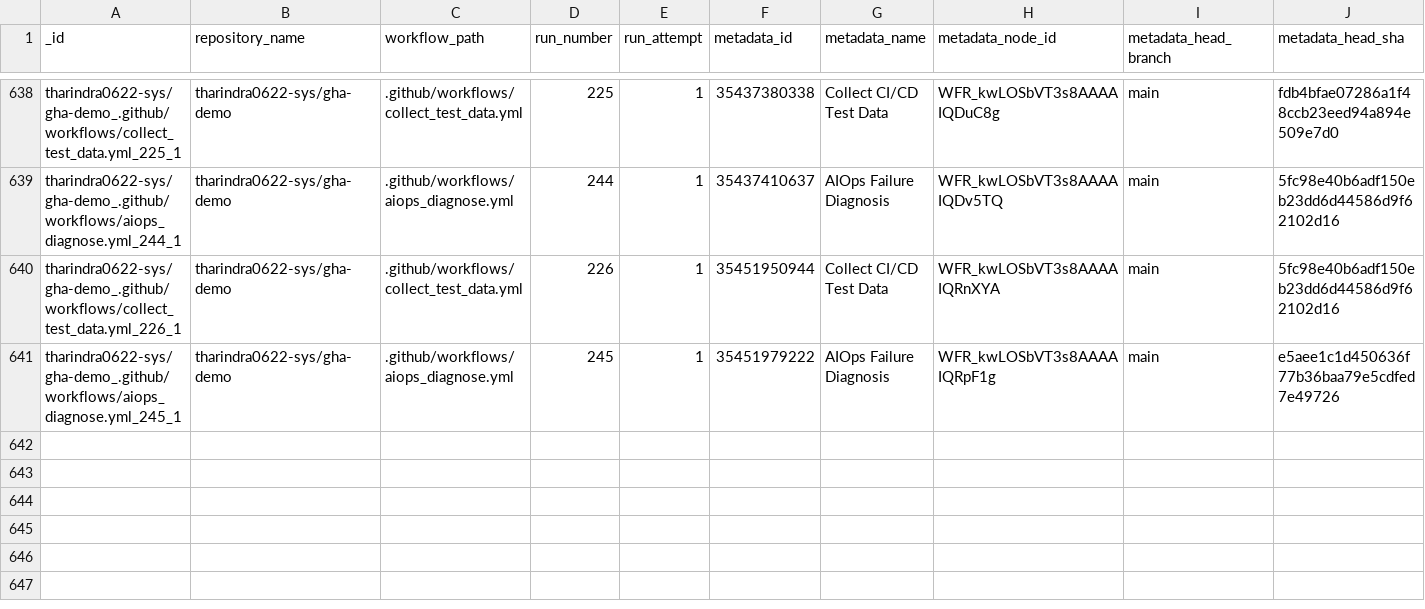
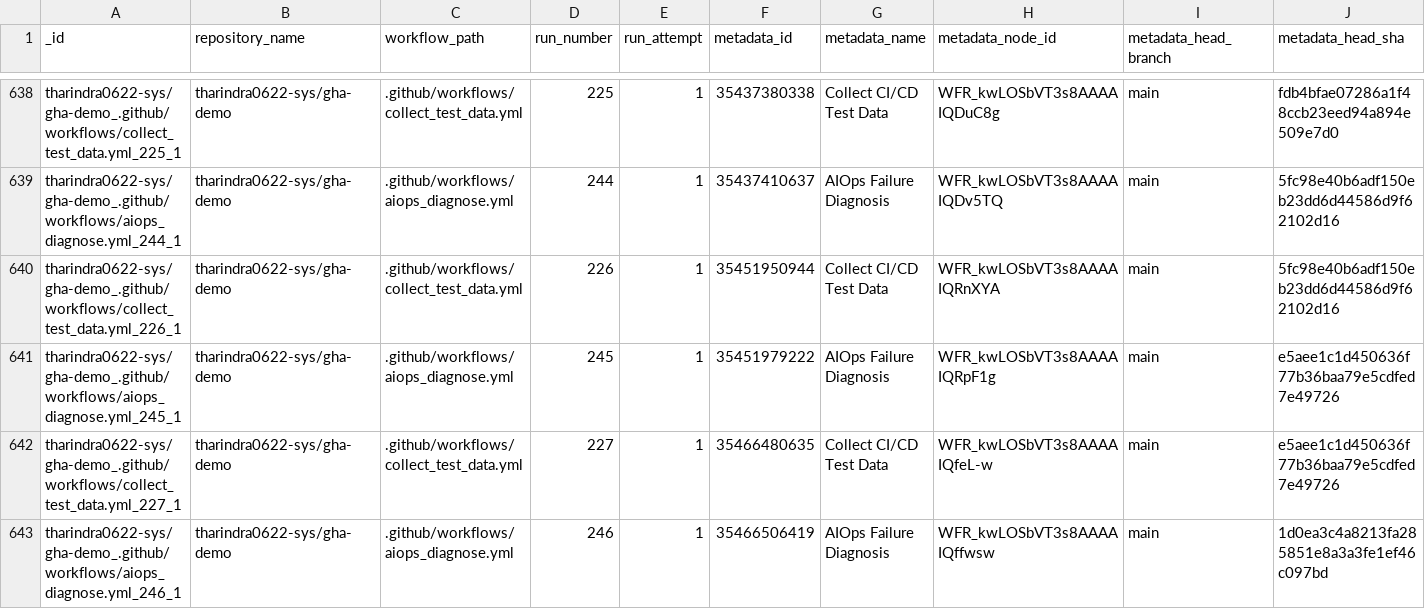
Before and after one commit to tharindra0622-sys/gha-demo, a CSV file: data/predictions.csv, drawn as a sheet; only a part is shown, gaps mark what is left out; rows hold the shown columns only; the diff names each change by its address in the sheet, - before the commit and + after, or states it on an @@ line.

```diff
--- a/data/predictions.csv
+++ b/data/predictions.csv
+row 642: tharindra0622-sys/gha-demo_.github/workflows/collect_test_data.yml_227_1 | tharindra0622-sys/gha-demo | .github/workflows/collect_test_data.yml | 227 | 1 | 35466480635 | Collect CI/CD Test Data | WFR_kwLOSbVT3s8AAAAIQfeL-w | main | e5aee1c1d450636f77b36baa79e5cdfed7e49726
+row 643: tharindra0622-sys/gha-demo_.github/workflows/aiops_diagnose.yml_246_1 | tharindra0622-sys/gha-demo | .github/workflows/aiops_diagnose.yml | 246 | 1 | 35466506419 | AIOps Failure Diagnosis | WFR_kwLOSbVT3s8AAAAIQffwsw | main | 1d0ea3c4a8213fa285851e8a3a3fe1ef46c097bd
```
Also changed, not shown: data/test_data.csv, 1 other file.
